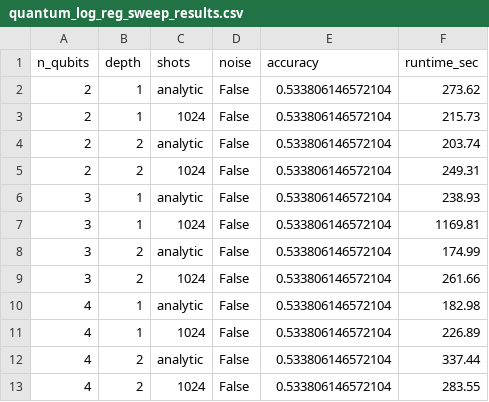
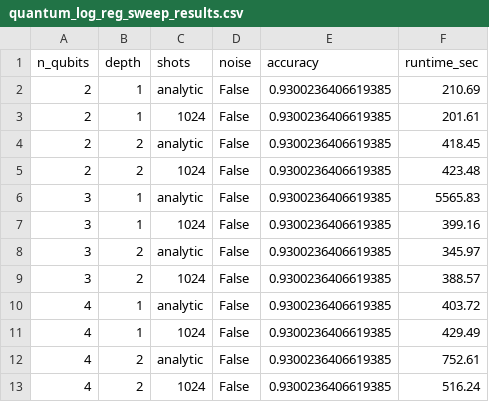
Before and after one commit to apayne185/quantum-feature-maps, a CSV file: results/quantum_log_reg_sweep_results.csv, drawn as a sheet.

```diff
--- a/results/quantum_log_reg_sweep_results.csv
+++ b/results/quantum_log_reg_sweep_results.csv
@@ -1,13 +1,13 @@
 n_qubits,depth,shots,noise,accuracy,runtime_sec
-2,1,analytic,False,0.533806146572104,273.62
-2,1,1024,False,0.533806146572104,215.73
-2,2,analytic,False,0.533806146572104,203.74
-2,2,1024,False,0.533806146572104,249.31
-3,1,analytic,False,0.533806146572104,238.93
-3,1,1024,False,0.533806146572104,1169.81
-3,2,analytic,False,0.533806146572104,174.99
-3,2,1024,False,0.533806146572104,261.66
-4,1,analytic,False,0.533806146572104,182.98
-4,1,1024,False,0.533806146572104,226.89
-4,2,analytic,False,0.533806146572104,337.44
-4,2,1024,False,0.533806146572104,283.55
+2,1,analytic,False,0.9300236406619385,210.69
+2,1,1024,False,0.9300236406619385,201.61
+2,2,analytic,False,0.9300236406619385,418.45
+2,2,1024,False,0.9300236406619385,423.48
+3,1,analytic,False,0.9300236406619385,5565.83
+3,1,1024,False,0.9300236406619385,399.16
+3,2,analytic,False,0.9300236406619385,345.97
+3,2,1024,False,0.9300236406619385,388.57
+4,1,analytic,False,0.9300236406619385,403.72
+4,1,1024,False,0.9300236406619385,429.49
+4,2,analytic,False,0.9300236406619385,752.61
+4,2,1024,False,0.9300236406619385,516.24
```
Also changed, not shown: results/quantum_svm_sweep_results.csv, 11 other files.
